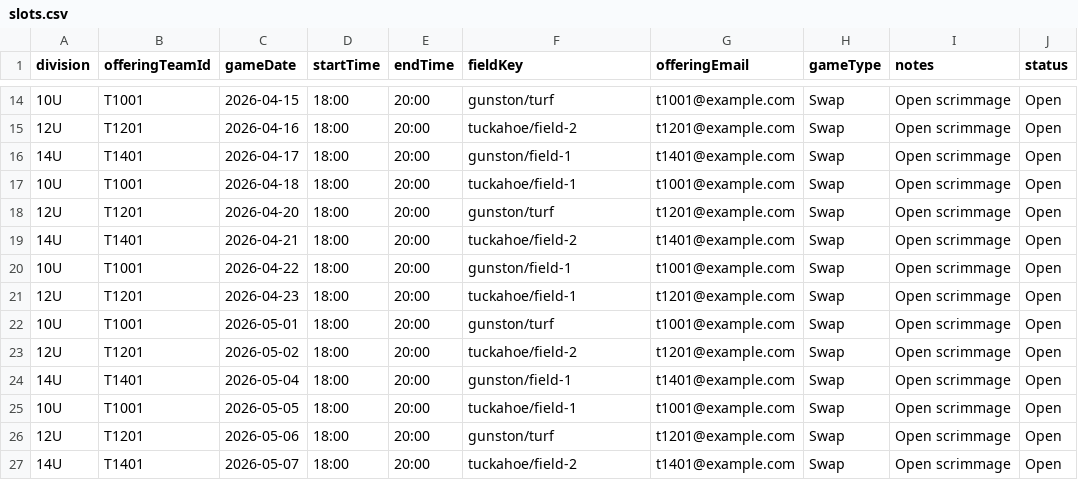
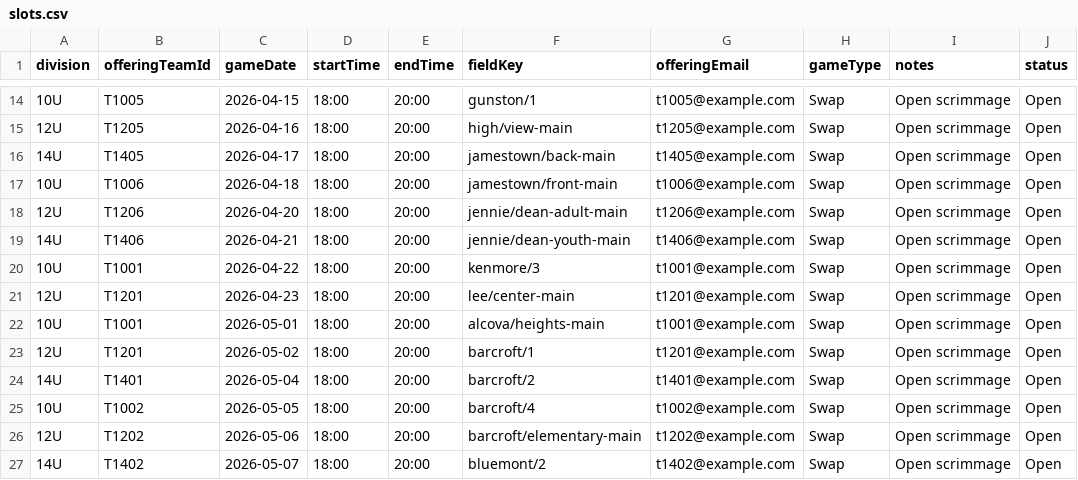
Before and after one commit to berginj/SportSch, a CSV file: docs/samples/slots.csv, drawn as a sheet; only a part is shown, gaps mark what is left out; the diff covers the shown part only.

Commit message:
fields

```diff
--- a/docs/samples/slots.csv
+++ b/docs/samples/slots.csv
@@ -14,14 +14,14 @@ division,offeringTeamId,gameDate,startTime,endTime,fieldKey,offeringEmail,gameTy
-10U,T1001,2026-04-15,18:00,20:00,gunston/turf,t1001@example.com,Swap,Open scrimmage,Open
-12U,T1201,2026-04-16,18:00,20:00,tuckahoe/field-2,t1201@example.com,Swap,Open scrimmage,Open
-14U,T1401,2026-04-17,18:00,20:00,gunston/field-1,t1401@example.com,Swap,Open scrimmage,Open
-10U,T1001,2026-04-18,18:00,20:00,tuckahoe/field-1,t1001@example.com,Swap,Open scrimmage,Open
-12U,T1201,2026-04-20,18:00,20:00,gunston/turf,t1201@example.com,Swap,Open scrimmage,Open
-14U,T1401,2026-04-21,18:00,20:00,tuckahoe/field-2,t1401@example.com,Swap,Open scrimmage,Open
-10U,T1001,2026-04-22,18:00,20:00,gunston/field-1,t1001@example.com,Swap,Open scrimmage,Open
-12U,T1201,2026-04-23,18:00,20:00,tuckahoe/field-1,t1201@example.com,Swap,Open scrimmage,Open
-10U,T1001,2026-05-01,18:00,20:00,gunston/turf,t1001@example.com,Swap,Open scrimmage,Open
-12U,T1201,2026-05-02,18:00,20:00,tuckahoe/field-2,t1201@example.com,Swap,Open scrimmage,Open
-14U,T1401,2026-05-04,18:00,20:00,gunston/field-1,t1401@example.com,Swap,Open scrimmage,Open
-10U,T1001,2026-05-05,18:00,20:00,tuckahoe/field-1,t1001@example.com,Swap,Open scrimmage,Open
-12U,T1201,2026-05-06,18:00,20:00,gunston/turf,t1201@example.com,Swap,Open scrimmage,Open
-14U,T1401,2026-05-07,18:00,20:00,tuckahoe/field-2,t1401@example.com,Swap,Open scrimmage,Open
+10U,T1005,2026-04-15,18:00,20:00,gunston/1,t1005@example.com,Swap,Open scrimmage,Open
+12U,T1205,2026-04-16,18:00,20:00,high/view-main,t1205@example.com,Swap,Open scrimmage,Open
+14U,T1405,2026-04-17,18:00,20:00,jamestown/back-main,t1405@example.com,Swap,Open scrimmage,Open
+10U,T1006,2026-04-18,18:00,20:00,jamestown/front-main,t1006@example.com,Swap,Open scrimmage,Open
+12U,T1206,2026-04-20,18:00,20:00,jennie/dean-adult-main,t1206@example.com,Swap,Open scrimmage,Open
+14U,T1406,2026-04-21,18:00,20:00,jennie/dean-youth-main,t1406@example.com,Swap,Open scrimmage,Open
+10U,T1001,2026-04-22,18:00,20:00,kenmore/3,t1001@example.com,Swap,Open scrimmage,Open
+12U,T1201,2026-04-23,18:00,20:00,lee/center-main,t1201@example.com,Swap,Open scrimmage,Open
+10U,T1001,2026-05-01,18:00,20:00,alcova/heights-main,t1001@example.com,Swap,Open scrimmage,Open
+12U,T1201,2026-05-02,18:00,20:00,barcroft/1,t1201@example.com,Swap,Open scrimmage,Open
+14U,T1401,2026-05-04,18:00,20:00,barcroft/2,t1401@example.com,Swap,Open scrimmage,Open
+10U,T1002,2026-05-05,18:00,20:00,barcroft/4,t1002@example.com,Swap,Open scrimmage,Open
+12U,T1202,2026-05-06,18:00,20:00,barcroft/elementary-main,t1202@example.com,Swap,Open scrimmage,Open
+14U,T1402,2026-05-07,18:00,20:00,bluemont/2,t1402@example.com,Swap,Open scrimmage,Open
```
Also changed, not shown: 96 edited cells elsewhere in this file, 2 other files.
